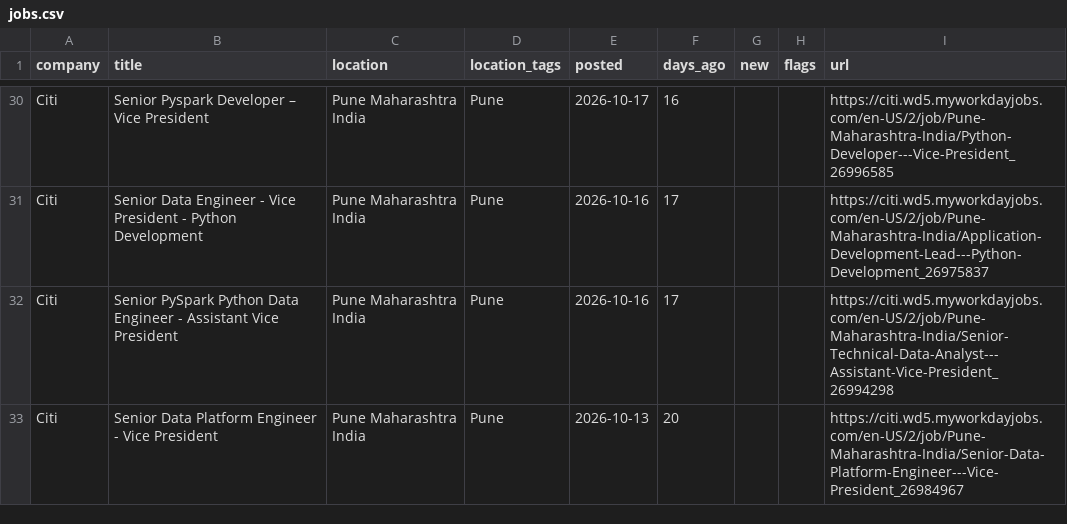
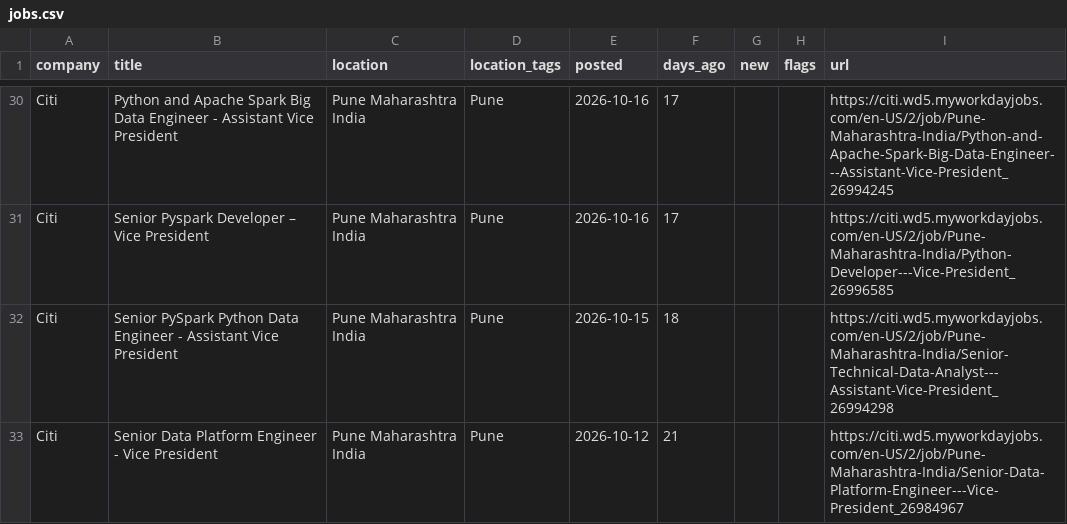
Before and after one commit to rahulsanap23/job-scanner, a CSV file: data/jobs.csv, drawn as a sheet; only a part is shown, gaps mark what is left out; the diff covers the shown part only; the diff names each change by its address in the sheet, - before the commit and + after, or states it on an @@ line.

```diff
--- a/data/jobs.csv
+++ b/data/jobs.csv
-B30 (title): Senior Pyspark Developer – Vice President
+B30 (title): Python and Apache Spark Big Data Engineer - Assistant Vice President
-E30 (posted): 2026-10-17
+E30 (posted): 2026-10-16
-F30 (days_ago): 16
+F30 (days_ago): 17
-I30 (url): https://citi.wd5.myworkdayjobs.com/en-US/2/job/Pune-Maharashtra-India/Python-Developer---Vice-President_26996585
+I30 (url): https://citi.wd5.myworkdayjobs.com/en-US/2/job/Pune-Maharashtra-India/Python-and-Apache-Spark-Big-Data-Engineer---Assistant-Vice-President_26994245
-B31 (title): Senior Data Engineer - Vice President - Python Development
+B31 (title): Senior Pyspark Developer – Vice President
-I31 (url): https://citi.wd5.myworkdayjobs.com/en-US/2/job/Pune-Maharashtra-India/Application-Development-Lead---Python-Development_26975837
+I31 (url): https://citi.wd5.myworkdayjobs.com/en-US/2/job/Pune-Maharashtra-India/Python-Developer---Vice-President_26996585
-E32 (posted): 2026-10-16
+E32 (posted): 2026-10-15
-F32 (days_ago): 17
+F32 (days_ago): 18
-E33 (posted): 2026-10-13
+E33 (posted): 2026-10-12
-F33 (days_ago): 20
+F33 (days_ago): 21
```
Also changed, not shown: 6 added rows, 4 removed rows and 80 edited cells elsewhere in this file, 5 other files.
